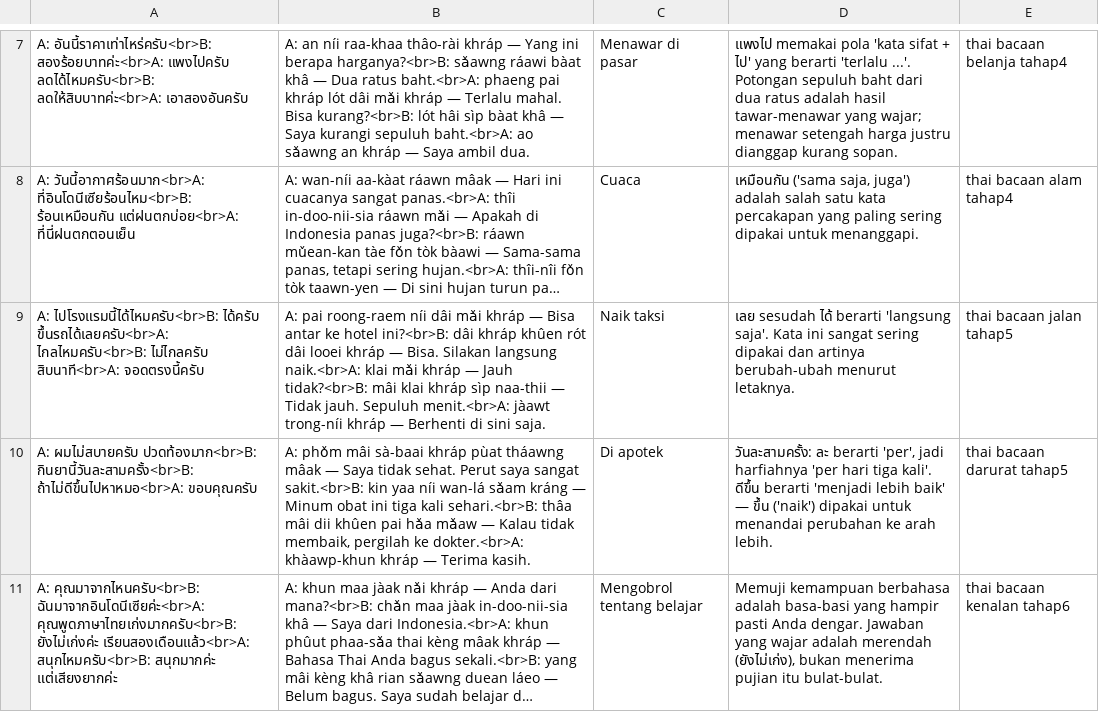
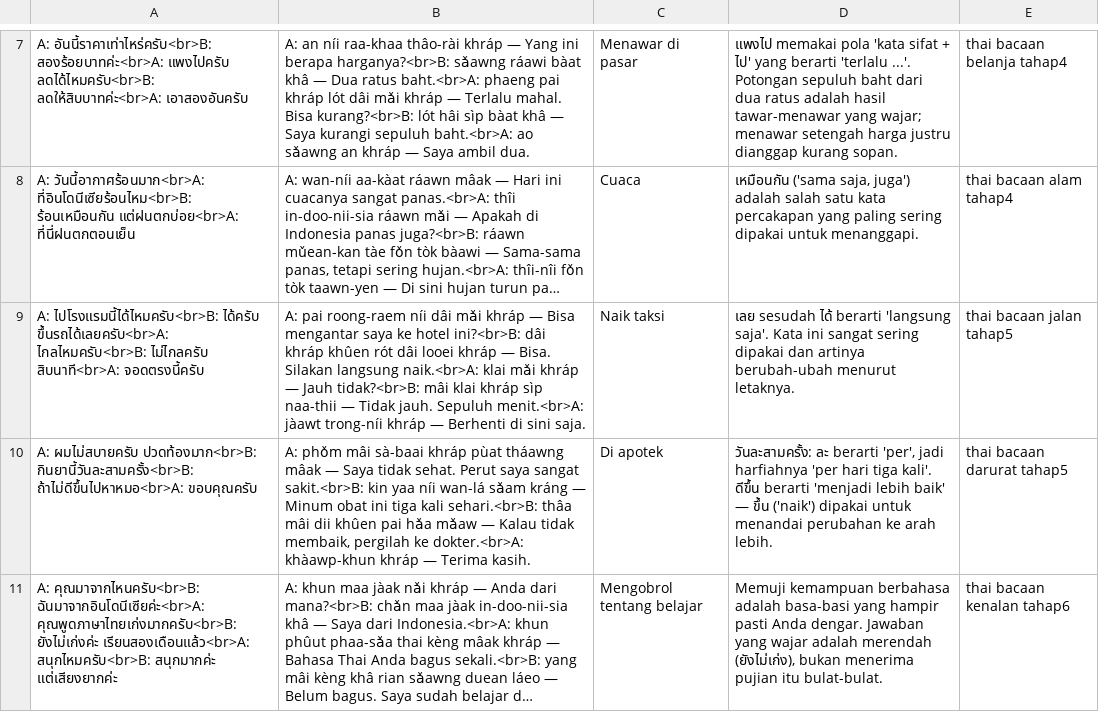
Before and after one commit to HivanA98/Bahasa-Thailand, a CSV file: anki/bacaan.csv, drawn as a sheet; only a part is shown, gaps mark what is left out; long unchanged cells end in …; the diff names each change by its address in the sheet, - before the commit and + after, or states it on an @@ line.

```diff
--- a/anki/bacaan.csv
+++ b/anki/bacaan.csv
-B9: …— Bisa antar ke hotel…
+B9: …— Bisa mengantar saya ke hotel…
```
Also changed, not shown: anki/serumpun.csv, data/csv/bacaan.csv, 21 other files.
